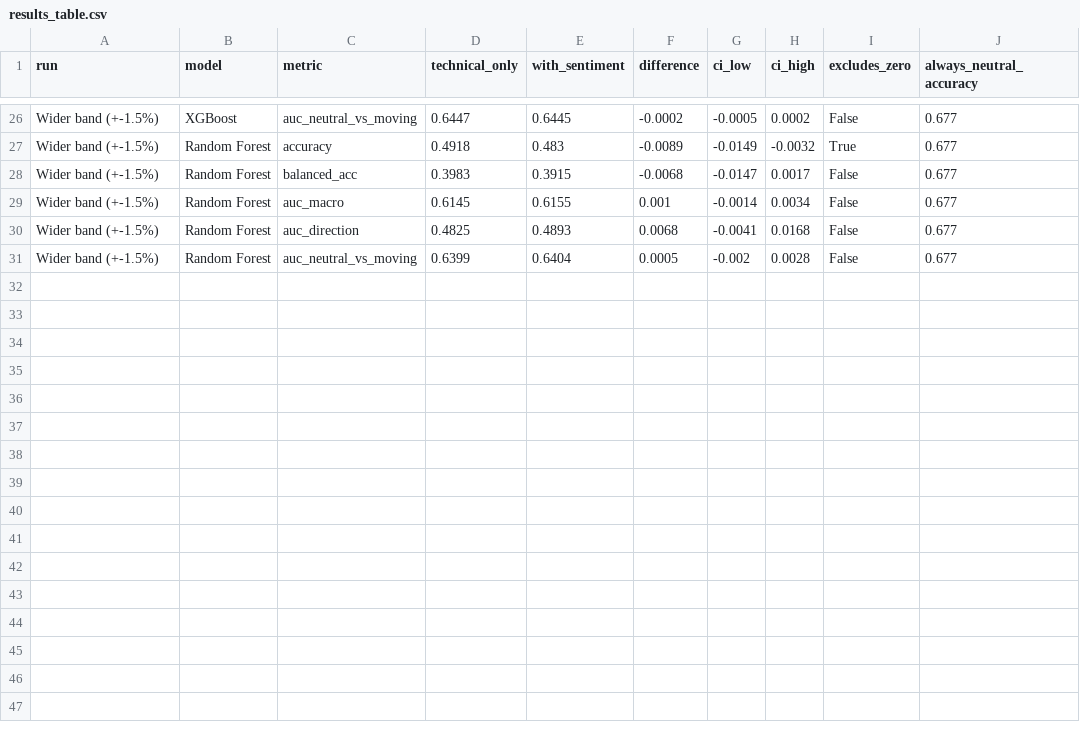
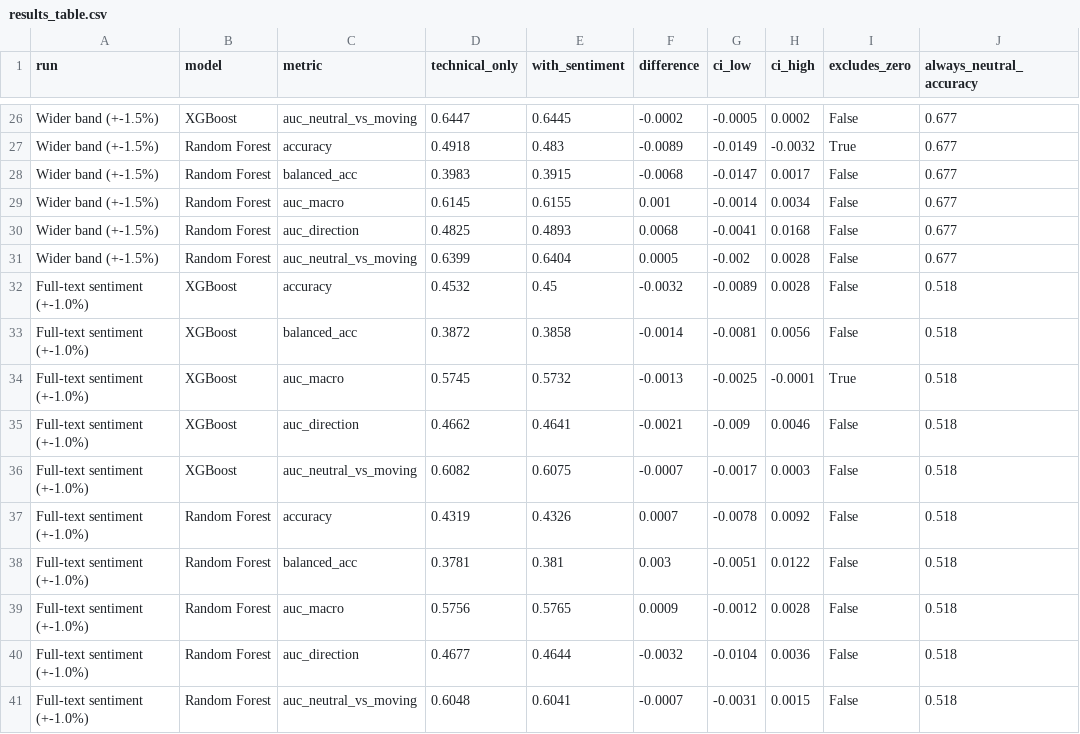
Before and after one commit to tanuiivy/us-news-experiment, a CSV file: outputs/results_table.csv, drawn as a sheet; only a part is shown, gaps mark what is left out; the diff names each change by its address in the sheet, - before the commit and + after, or states it on an @@ line.

Commit message:
S3 full-text sentiment result, add to results table and figure

```diff
--- a/outputs/results_table.csv
+++ b/outputs/results_table.csv
+row 32: Full-text sentiment (+-1.0%) | XGBoost | accuracy | 0.4532 | 0.45 | -0.0032 | -0.0089 | 0.0028 | False | 0.518
+row 33: Full-text sentiment (+-1.0%) | XGBoost | balanced_acc | 0.3872 | 0.3858 | -0.0014 | -0.0081 | 0.0056 | False | 0.518
+row 34: Full-text sentiment (+-1.0%) | XGBoost | auc_macro | 0.5745 | 0.5732 | -0.0013 | -0.0025 | -0.0001 | True | 0.518
+row 35: Full-text sentiment (+-1.0%) | XGBoost | auc_direction | 0.4662 | 0.4641 | -0.0021 | -0.009 | 0.0046 | False | 0.518
+row 36: Full-text sentiment (+-1.0%) | XGBoost | auc_neutral_vs_moving | 0.6082 | 0.6075 | -0.0007 | -0.0017 | 0.0003 | False | 0.518
+row 37: Full-text sentiment (+-1.0%) | Random Forest | accuracy | 0.4319 | 0.4326 | 0.0007 | -0.0078 | 0.0092 | False | 0.518
+row 38: Full-text sentiment (+-1.0%) | Random Forest | balanced_acc | 0.3781 | 0.381 | 0.003 | -0.0051 | 0.0122 | False | 0.518
+row 39: Full-text sentiment (+-1.0%) | Random Forest | auc_macro | 0.5756 | 0.5765 | 0.0009 | -0.0012 | 0.0028 | False | 0.518
+row 40: Full-text sentiment (+-1.0%) | Random Forest | auc_direction | 0.4677 | 0.4644 | -0.0032 | -0.0104 | 0.0036 | False | 0.518
+row 41: Full-text sentiment (+-1.0%) | Random Forest | auc_neutral_vs_moving | 0.6048 | 0.6041 | -0.0007 | -0.0031 | 0.0015 | False | 0.518
```
Also changed, not shown: 9 other files.
